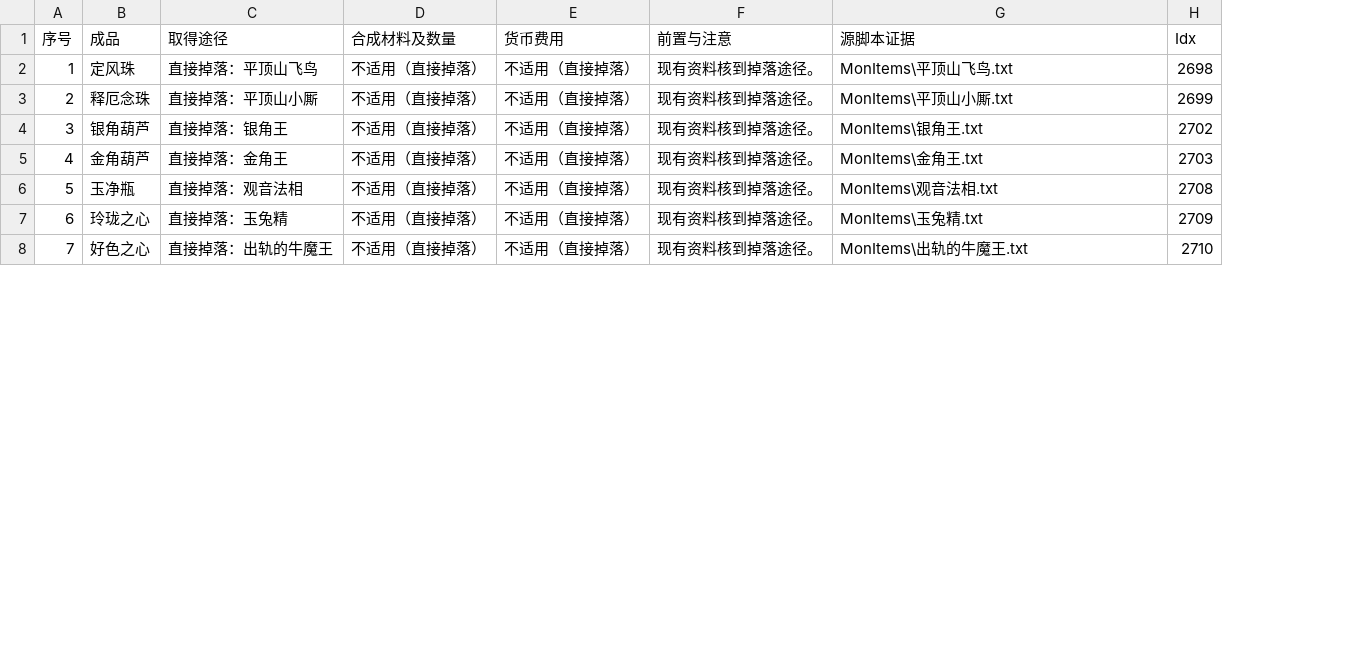
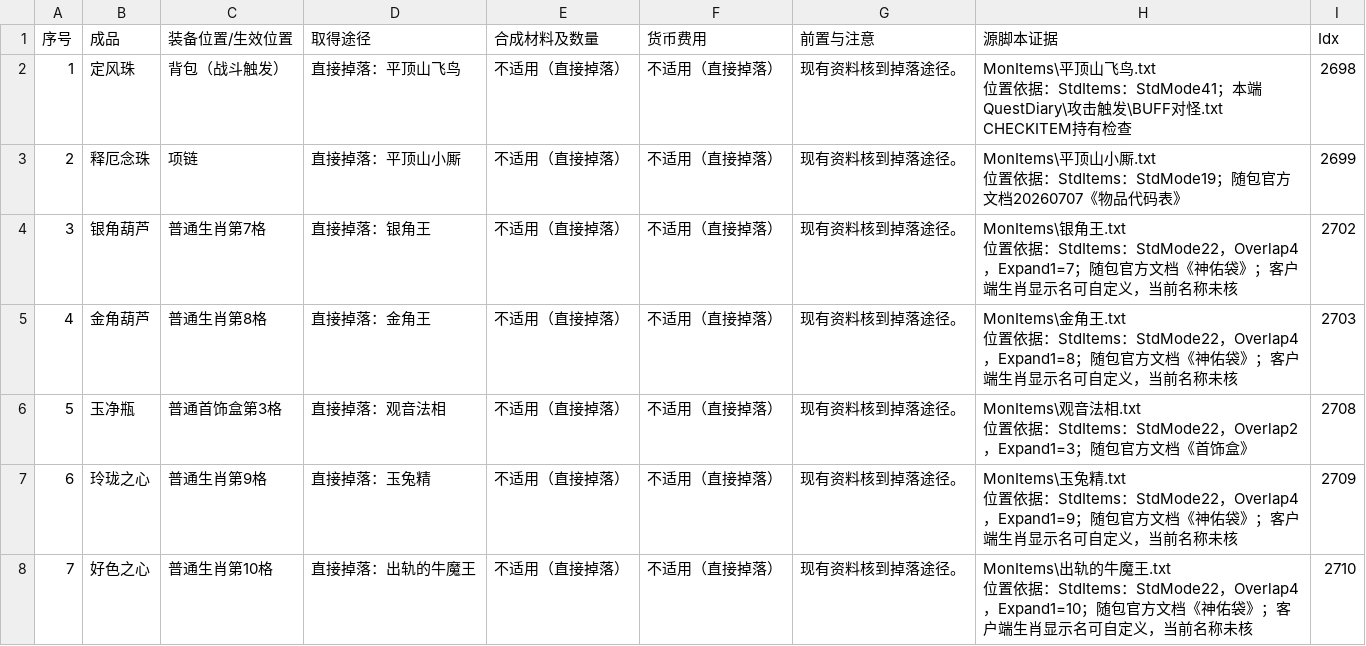
Before and after one commit to fanggang78951-creator/MIR, a CSV file: docs/fuchou/释厄45种_合成材料与取得途径.csv, drawn as a sheet; only a part is shown; addresses are those after the commit; ↵ is a line break in a cell; the diff covers the shown part only; the diff names each change by its address in the sheet, - before the commit and + after, or states it on an @@ line.

Commit message:
docs: add equipment and effect positions to 45-item recipe table

```diff
--- a/docs/fuchou/释厄45种_合成材料与取得途径.csv
+++ b/docs/fuchou/释厄45种_合成材料与取得途径.csv
+column C (装备位置/生效位置), rows 2-8: 背包（战斗触发） | 项链 | 普通生肖第7格 | 普通生肖第8格 | 普通首饰盒第3格 | 普通生肖第9格 | 普通生肖第10格
-H2 (源脚本证据): …鸟.txt
+H2 (源脚本证据): …鸟.txt ↵ 位置依据：StdItems：StdMode41；本端QuestDiary\攻击触发\BUFF对怪.txt CHECKITEM持有检查
-H3 (源脚本证据): MonItems\平顶山小厮.txt
+H3 (源脚本证据): MonItems\平顶山小厮.txt ↵ 位置依据：StdItems：StdMode19；随包官方文档20260707《物品代码表》
-H4 (源脚本证据): …王.txt
+H4 (源脚本证据): …王.txt ↵ 位置依据：StdItems：StdMode22，Overlap4，Expand1=7；随包官方文档《神佑袋》；客户端生肖显示名可自定义，当前名称未核
-H5 (源脚本证据): …王.txt
+H5 (源脚本证据): …王.txt ↵ 位置依据：StdItems：StdMode22，Overlap4，Expand1=8；随包官方文档《神佑袋》；客户端生肖显示名可自定义，当前名称未核
-H6 (源脚本证据): MonItems\观音法相.txt
+H6 (源脚本证据): MonItems\观音法相.txt ↵ 位置依据：StdItems：StdMode22，Overlap2，Expand1=3；随包官方文档《首饰盒》
-H7 (源脚本证据): …精.txt
+H7 (源脚本证据): …精.txt ↵ 位置依据：StdItems：StdMode22，Overlap4，Expand1=9；随包官方文档《神佑袋》；客户端生肖显示名可自定义，当前名称未核
-H8 (源脚本证据): …牛魔王.txt
+H8 (源脚本证据): …牛魔王.txt ↵ 位置依据：StdItems：StdMode22，Overlap4，Expand1=10；随包官方文档《神佑袋》；客户端生肖显示名可自定义，当前名称未核
```
Also changed, not shown: 38 edited cells elsewhere in this file.
